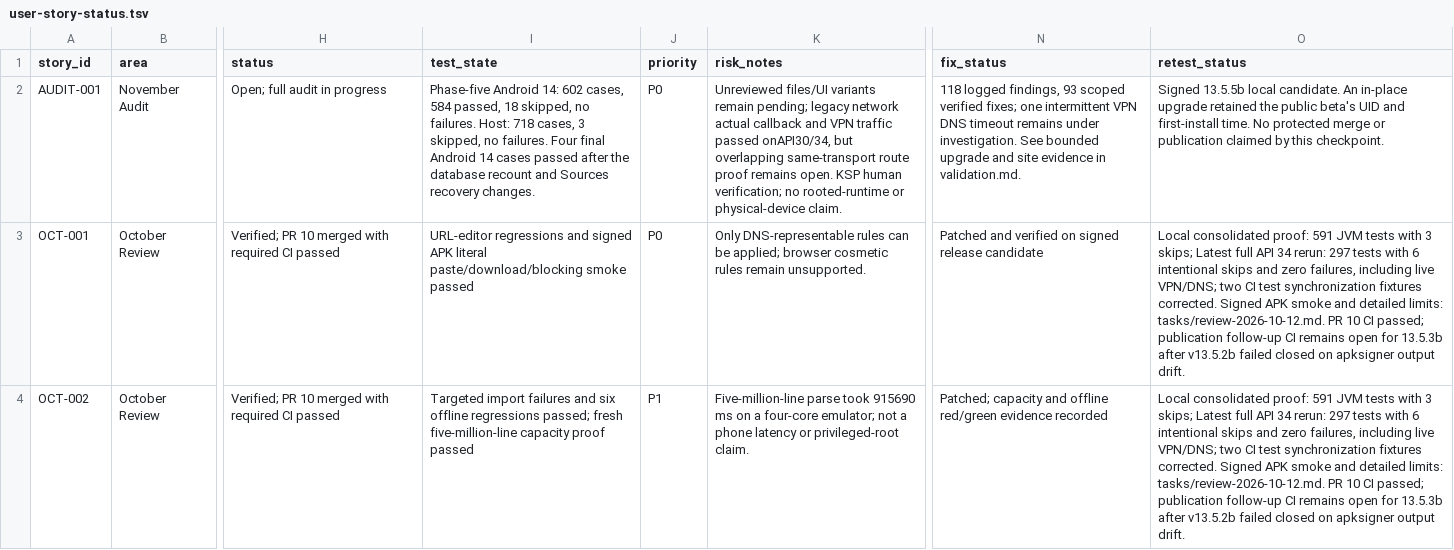
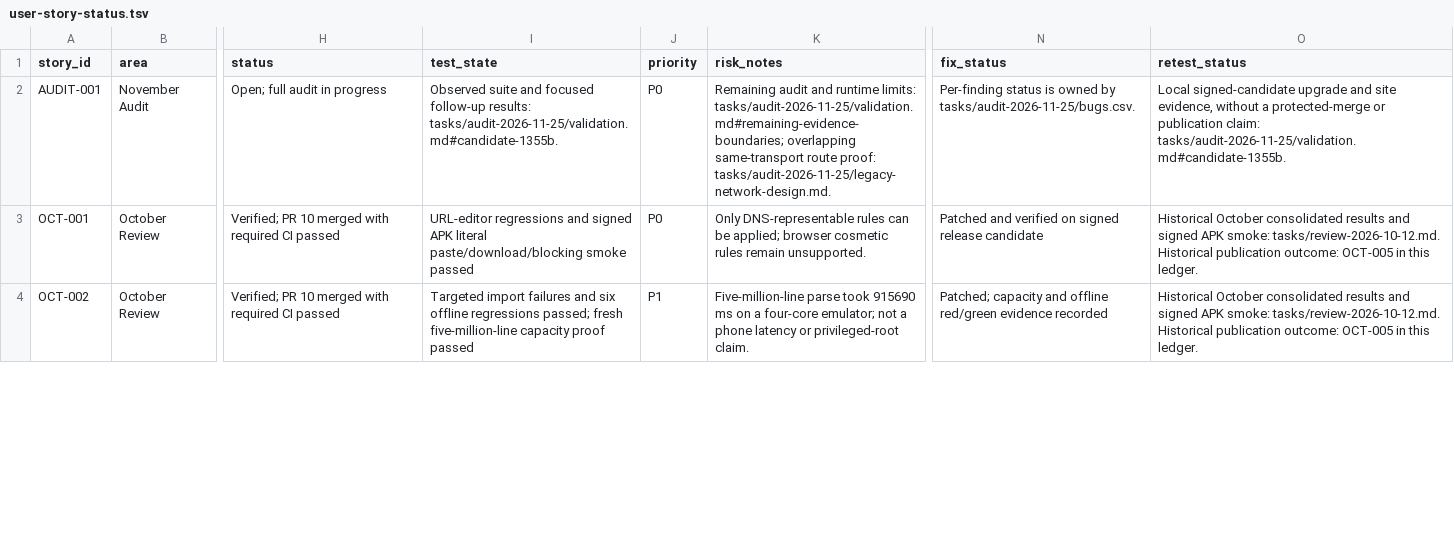
Before and after one commit to stevesolun/AdAway, a TSV file: tasks/user-story-status.tsv, drawn as a sheet; only a part is shown, gaps mark what is left out; the diff covers the shown part only; the diff names each change by its address in the sheet, - before the commit and + after, or states it on an @@ line.

```diff
--- a/tasks/user-story-status.tsv
+++ b/tasks/user-story-status.tsv
-I2 (test_state): Phase-five Android 14: 602 cases, 584 passed, 18 skipped, no failures. Host: 718 cases, 3 skipped, no failures. Four final Android 14 cases passed after the database recount and Sources recovery changes.
+I2 (test_state): Observed suite and focused follow-up results: tasks/audit-2026-11-25/validation.md#candidate-1355b.
-K2 (risk_notes): Unreviewed files/UI variants remain pending; legacy network actual callback and VPN traffic passed onAPI30/34, but overlapping same-transport route proof remains open. KSP human verification; no rooted-runtime or physical-device claim.
+K2 (risk_notes): Remaining audit and runtime limits: tasks/audit-2026-11-25/validation.md#remaining-evidence-boundaries; overlapping same-transport route proof: tasks/audit-2026-11-25/legacy-network-design.md.
-N2 (fix_status): 118 logged findings, 93 scoped verified fixes; one intermittent VPN DNS timeout remains under investigation. See bounded upgrade and site evidence in validation.md.
+N2 (fix_status): Per-finding status is owned by tasks/audit-2026-11-25/bugs.csv.
-O2 (retest_status): Signed 13.5.5b local candidate. An in-place upgrade retained the public beta's UID and first-install time. No protected merge or publication claimed by this checkpoint.
+O2 (retest_status): Local signed-candidate upgrade and site evidence, without a protected-merge or publication claim: tasks/audit-2026-11-25/validation.md#candidate-1355b.
-O3:O4 (retest_status): Local consolidated proof: 591 JVM tests with 3 skips; Latest full API 34 rerun: 297 tests with 6 intentional skips and zero failures, including live VPN/DNS; two CI test synchronization fixtures corrected. Signed APK smoke and detailed limits: tasks/review-2026-10-12.md. PR 10 CI passed; publication follow-up CI remains open for 13.5.3b after v13.5.2b failed closed on apksigner output drift.
+O3:O4 (retest_status): Historical October consolidated results and signed APK smoke: tasks/review-2026-10-12.md. Historical publication outcome: OCT-005 in this ledger.
```
Also changed, not shown: 2 edited cells elsewhere in this file, tasks/audit-2026-11-25/files.csv, 13 other files.
